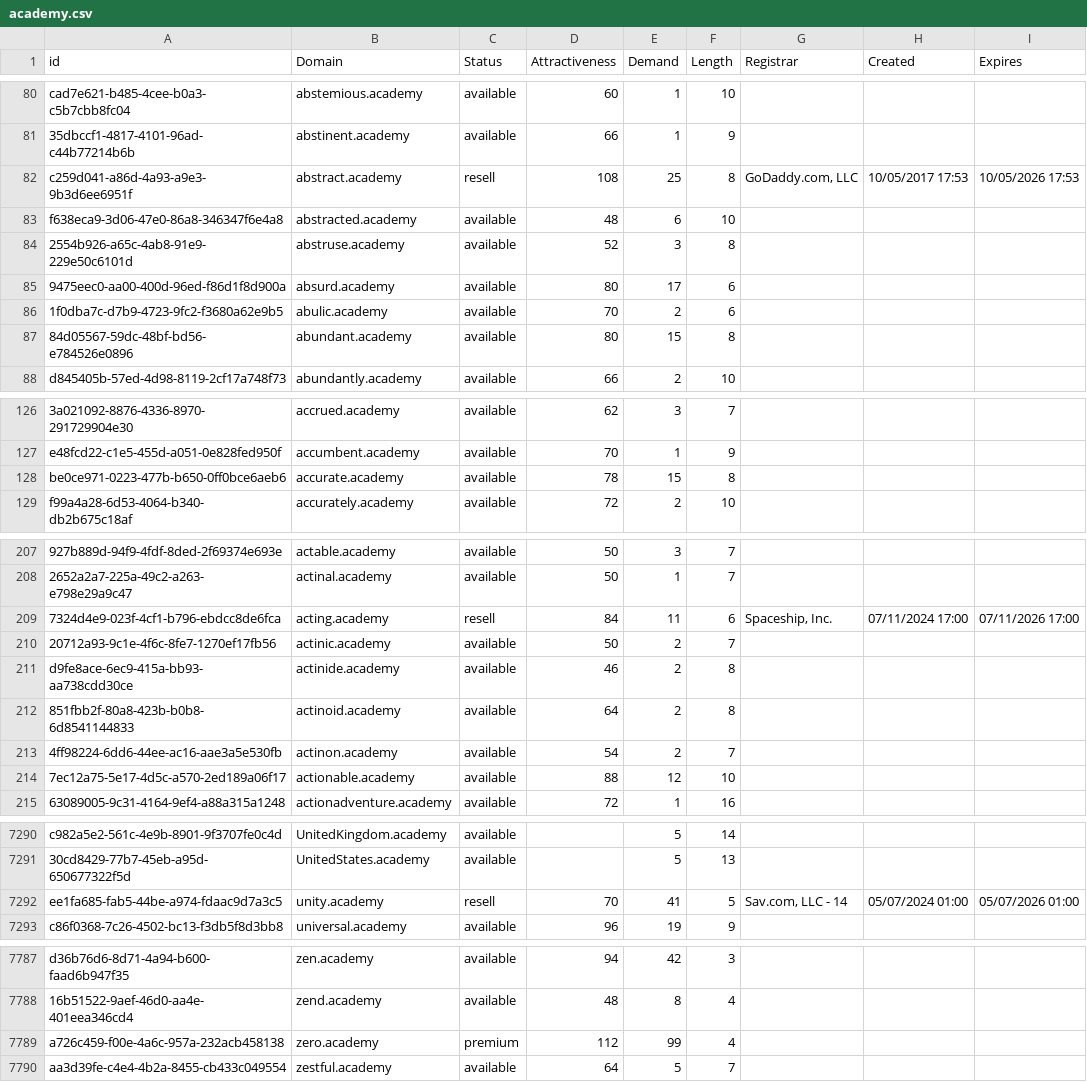
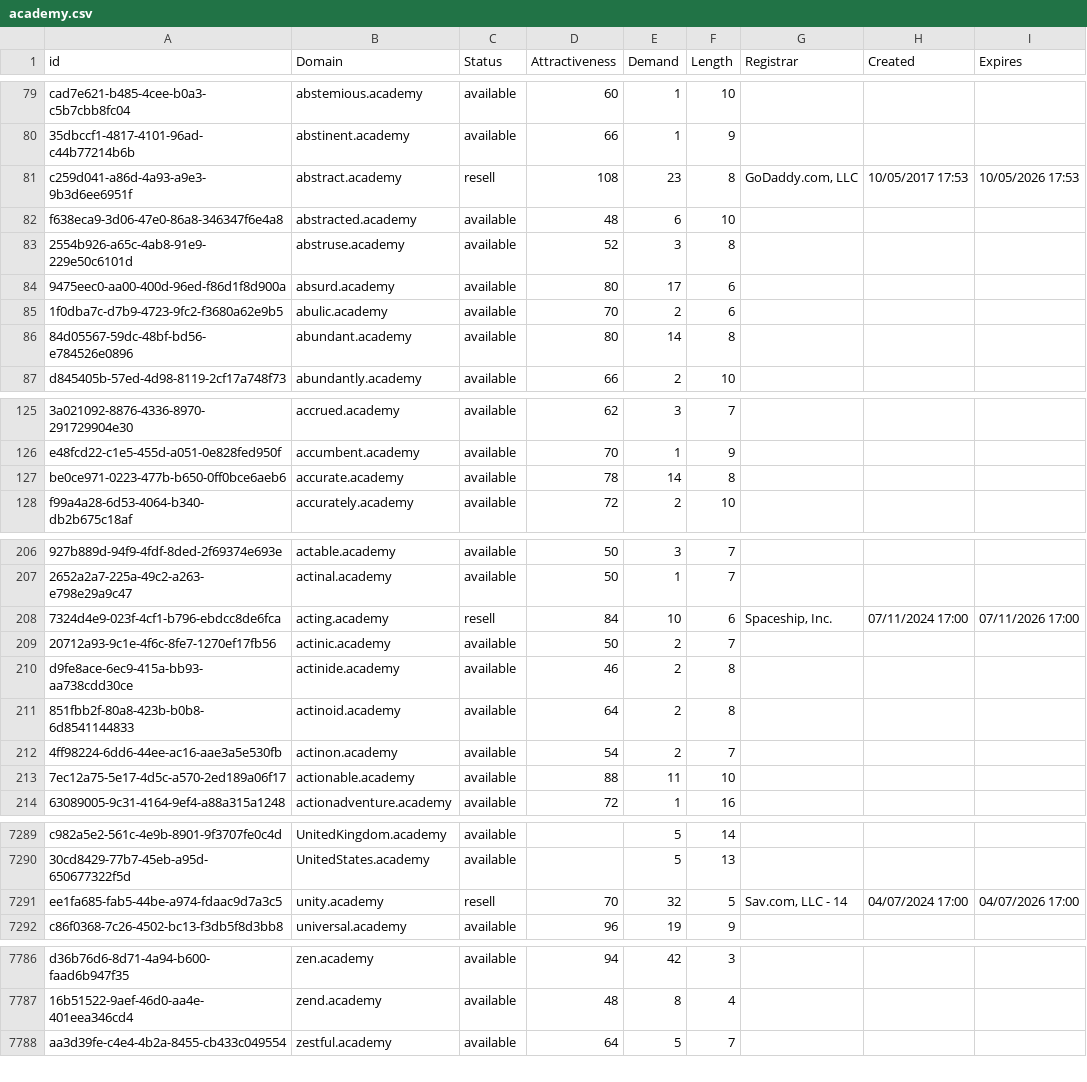
Before and after one commit to UniqueDomains/academy-oneword-domains, a CSV file: academy.csv, drawn as a sheet; only a part is shown, gaps mark what is left out; removed rows and columns are numbered as before the commit, all else as after; the diff covers the shown part only; the diff names each change by its address in the sheet, - before the commit and + after, or states it on an @@ line.

```diff
--- a/academy.csv
+++ b/academy.csv
-E81 (Demand): 25
+E81 (Demand): 23
-E86 (Demand): 15
+E86 (Demand): 14
-E127 (Demand): 15
+E127 (Demand): 14
-E208 (Demand): 11
+E208 (Demand): 10
-E213 (Demand): 12
+E213 (Demand): 11
-E7291 (Demand): 41
+E7291 (Demand): 32
-H7291 (Created): 05/07/2024 01:00
+H7291 (Created): 04/07/2024 17:00
-I7291 (Expires): 05/07/2026 01:00
+I7291 (Expires): 04/07/2026 17:00
-row 7789: a726c459-f00e-4a6c-957a-232acb458138 | zero.academy | premium | 112 | 99 | 4
```
Also changed, not shown: 2 added rows, 3 removed rows and 58 edited cells elsewhere in this file, 2 other files.
